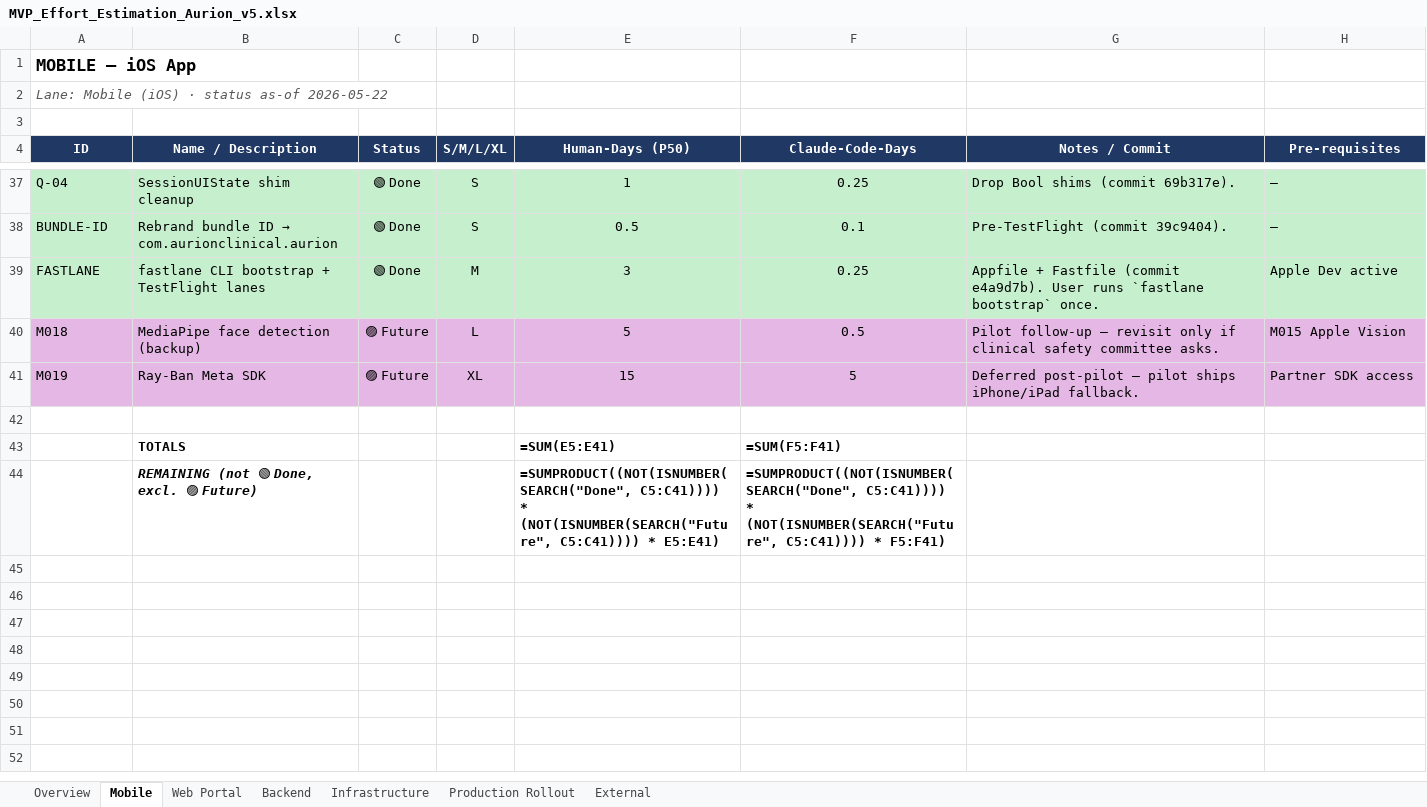
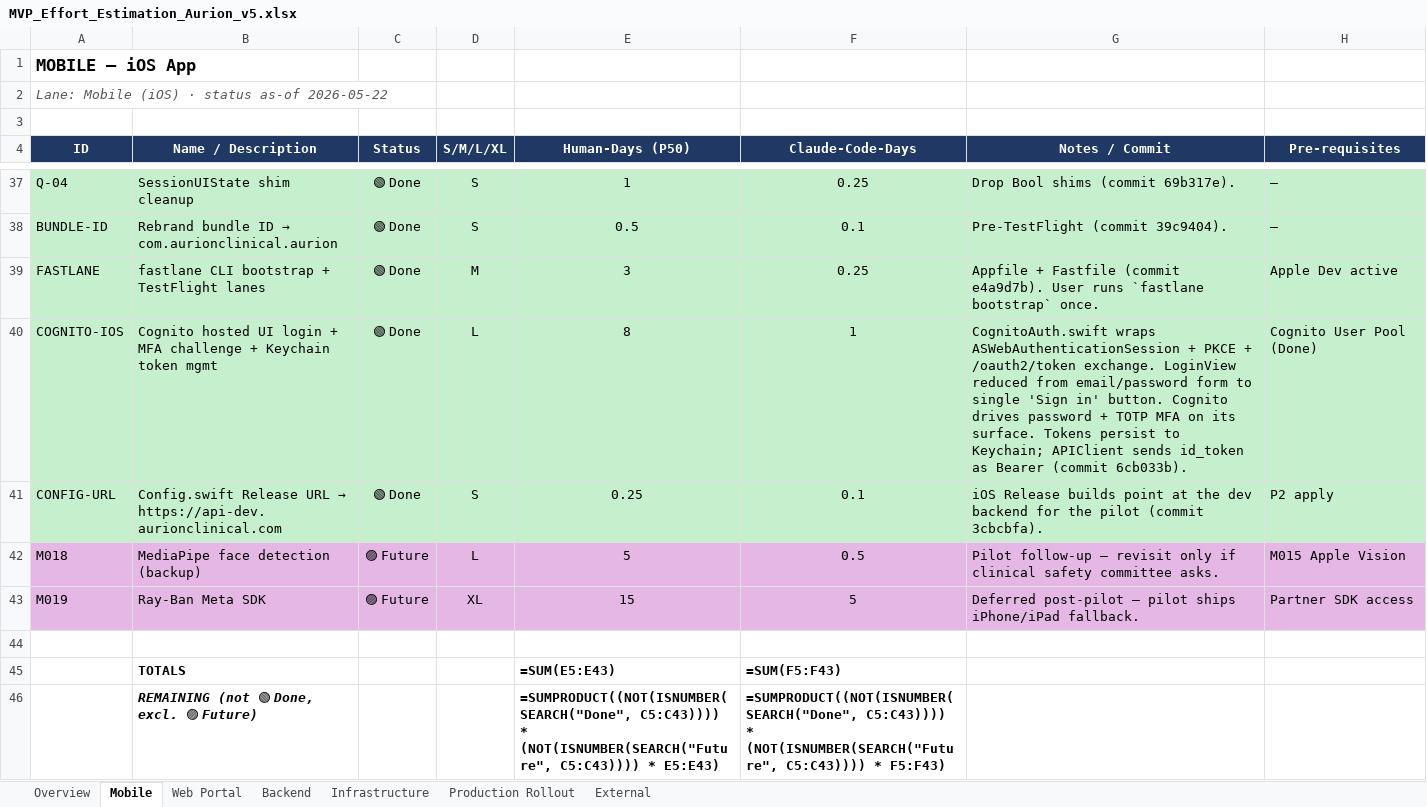
Before and after one commit to fsawadogo/aurion, an Excel workbook: MVP_Effort_Estimation_Aurion_v5.xlsx, sheet Mobile, drawn as a sheet; only a part is shown, gaps mark what is left out; values as stored, in another font and other column widths than the file's, no borders; formulas without a stored value are shown as written; addresses are those after the commit; the diff names each change by its address in the sheet, - before the commit and + after, or states it on an @@ line.

```diff
--- a/MVP_Effort_Estimation_Aurion_v5.xlsx (sheet Mobile)
+++ b/MVP_Effort_Estimation_Aurion_v5.xlsx (sheet Mobile)
+row 40: COGNITO-IOS | Cognito hosted UI login + MFA challenge + Keychain token mgmt | 🟢 Done | L | 8 | 1 | CognitoAuth.swift wraps ASWebAuthenticationSession + PKCE + /oauth2/token exchange. LoginView reduced from email/password form to single 'Sign in' button. Cognito drives password + TOTP MFA on its surface. Tokens persist to Keychain; APIClient sends id_token as Bearer (commit 6cb033b). | Cognito User Pool (Done)
+row 41: CONFIG-URL | Config.swift Release URL → https://api-dev.aurionclinical.com | 🟢 Done | S | 0.25 | 0.1 | iOS Release builds point at the dev backend for the pilot (commit 3cbcbfa). | P2 apply
-E45 (Human-Days (P50)): =SUM(E5:E41)
+E45 (Human-Days (P50)): =SUM(E5:E43)
-F45 (Claude-Code-Days): =SUM(F5:F41)
+F45 (Claude-Code-Days): =SUM(F5:F43)
-E46 (Human-Days (P50)): =SUMPRODUCT((NOT(ISNUMBER(SEARCH("Done", C5:C41)))) * (NOT(ISNUMBER(SEARCH("Future", C5:C41)))) * E5:E41)
+E46 (Human-Days (P50)): =SUMPRODUCT((NOT(ISNUMBER(SEARCH("Done", C5:C43)))) * (NOT(ISNUMBER(SEARCH("Future", C5:C43)))) * E5:E43)
-F46 (Claude-Code-Days): =SUMPRODUCT((NOT(ISNUMBER(SEARCH("Done", C5:C41)))) * (NOT(ISNUMBER(SEARCH("Future", C5:C41)))) * F5:F41)
+F46 (Claude-Code-Days): =SUMPRODUCT((NOT(ISNUMBER(SEARCH("Done", C5:C43)))) * (NOT(ISNUMBER(SEARCH("Future", C5:C43)))) * F5:F43)
```
Also changed, not shown: sheet External, sheet Overview, sheet Production Rollout, sheet Backend, 1 other file.
